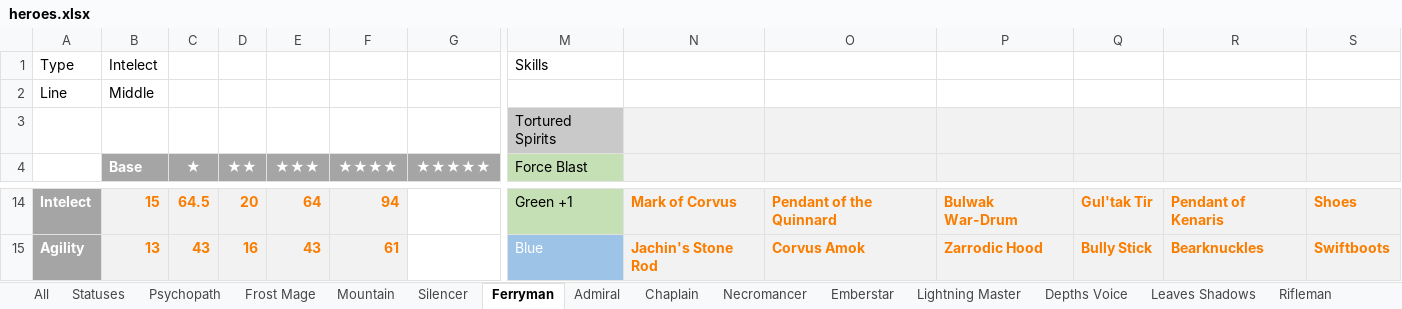
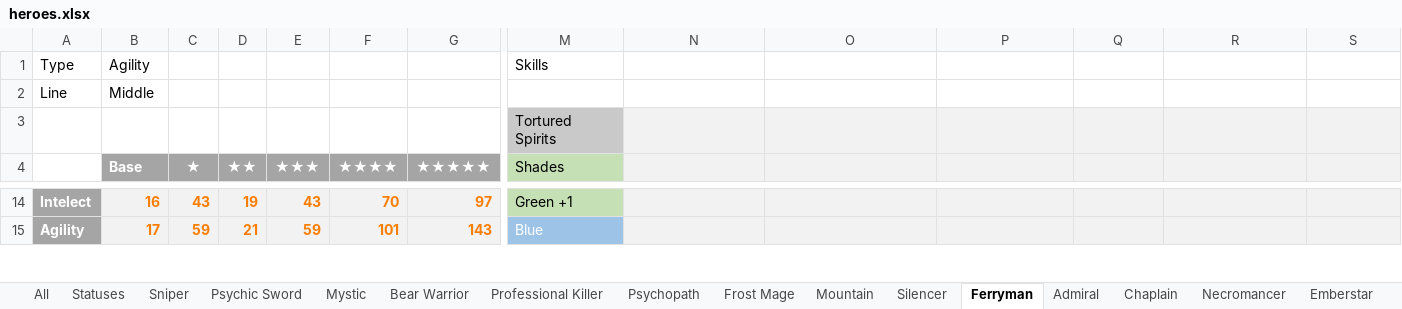
Before and after one commit to a-klimashevsky/HeroChargeTool, an Excel workbook: excel/heroes.xlsx, sheet Ferryman, drawn as a sheet; only a part is shown, gaps mark what is left out; values as stored, in another font and other column widths than the file's, no borders; the diff covers the shown part only; the diff names each change by its address in the sheet, - before the commit and + after, or states it on an @@ line.

Commit message:
added prof. killer

```diff
--- a/excel/heroes.xlsx (sheet Ferryman)
+++ b/excel/heroes.xlsx (sheet Ferryman)
+sheet tab: Sniper
+sheet tab: Psychic Sword
+sheet tab: Mystic
+sheet tab: Bear Warrior
+sheet tab: Professional Killer
-B1 (Base): Intelect
+B1 (Base): Agility
-M4: Force Blast
+M4: Shades
-B14 (Base): 15
+B14 (Base): 16
-C14 (★): 64.5
+C14 (★): 43
-D14 (★★): 20
+D14 (★★): 19
-E14 (★★★): 64
+E14 (★★★): 43
-F14 (★★★★): 94
+F14 (★★★★): 70
-G14:G15 fill: none
+G14:G15 fill: #F2F2F2
-G14 (★★★★★): (empty)
+G14 (★★★★★): 97
-N14: Mark of Corvus
+N14: (empty)
-O14: Pendant of the Quinnard
+O14: (empty)
-P14: Bulwak War-Drum
+P14: (empty)
-Q14: Gul'tak Tir
+Q14: (empty)
-R14: Pendant of Kenaris
+R14: (empty)
-S14: Shoes
+S14: (empty)
-B15 (Base): 13
+B15 (Base): 17
-C15 (★): 43
+C15 (★): 59
-D15 (★★): 16
+D15 (★★): 21
-E15 (★★★): 43
+E15 (★★★): 59
-F15 (★★★★): 61
+F15 (★★★★): 101
-G15 (★★★★★): (empty)
+G15 (★★★★★): 143
-N15: Jachin's Stone Rod
+N15: (empty)
-O15: Corvus Amok
+O15: (empty)
-P15: Zarrodic Hood
+P15: (empty)
-Q15: Bully Stick
+Q15: (empty)
-R15: Bearknuckles
+R15: (empty)
-S15: Swiftboots
+S15: (empty)
```
Also changed, not shown: 3 added rows, 3 removed rows, 80 edited cells and cell formats elsewhere in this sheet, sheet Statuses, formulas that keep their value.
